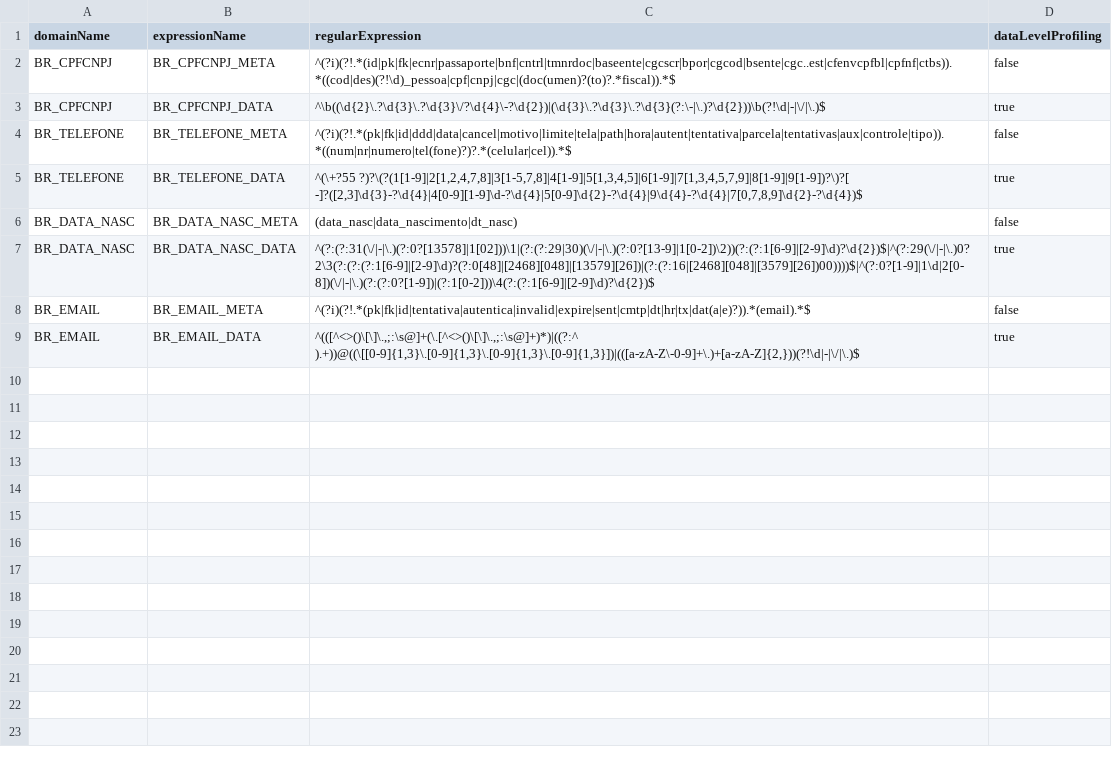
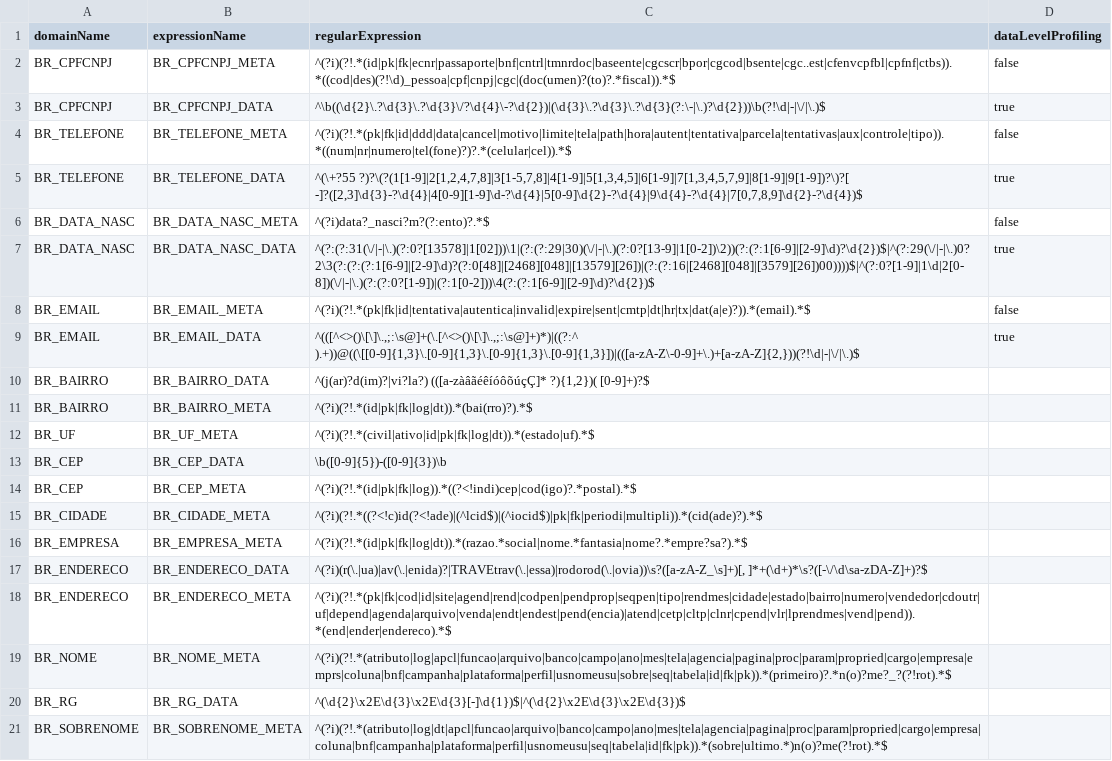
Before and after one commit to felipe-casali/Continuous-Compliance-Import-LGPD-Package, a CSV file: profile_expressions.csv, drawn as a sheet.

```diff
--- a/profile_expressions.csv
+++ b/profile_expressions.csv
@@ -5,3 +5,3 @@
 "BR_TELEFONE"	"BR_TELEFONE_DATA"	"^(\+?55 ?)?\(?(1[1-9]|2[1,2,4,7,8]|3[1-5,7,8]|4[1-9]|5[1,3,4,5]|6[1-9]|7[1,3,4,5,7,9]|8[1-9]|9[1-9])?\)?[ -]?([2,3]\d{3}-?\d{4}|4[0-9][1-9]\d-?\d{4}|5[0-9]\d{2}-?\d{4}|9\d{4}-?\d{4}|7[0,7,8,9]\d{2}-?\d{4})$"	true
-"BR_DATA_NASC"	"BR_DATA_NASC_META"	"(data_nasc|data_nascimento|dt_nasc)"	false
+"BR_DATA_NASC"	"BR_DATA_NASC_META"	"^(?i)data?_nasci?m?(?:ento)?.*$"	false
 "BR_DATA_NASC"	"BR_DATA_NASC_DATA"	"^(?:(?:31(\/|-|\.)(?:0?[13578]|1[02]))\1|(?:(?:29|30)(\/|-|\.)(?:0?[13-9]|1[0-2])\2))(?:(?:1[6-9]|[2-9]\d)?\d{2})$|^(?:29(\/|-|\.)0?2\3(?:(?:(?:1[6-9]|[2-9]\d)?(?:0[48]|[2468][048]|[13579][26])|(?:(?:16|[2468][048]|[3579][26])00))))$|^(?:0?[1-9]|1\d|2[0-8])(\/|-|\.)(?:(?:0?[1-9])|(?:1[0-2]))\4(?:(?:1[6-9]|[2-9]\d)?\d{2})$"	true
@@ -9 +9,13 @@
 "BR_EMAIL"	"BR_EMAIL_DATA"	"^(([^<>()\[\]\.,;:\s@]+(\.[^<>()\[\]\.,;:\s@]+)*)|((?:^ ).+))@((\[[0-9]{1,3}\.[0-9]{1,3}\.[0-9]{1,3}\.[0-9]{1,3}])|(([a-zA-Z\-0-9]+\.)+[a-zA-Z]{2,}))(?!\d|-|\/|\.)$"	true
+"BR_BAIRRO"	"BR_BAIRRO_DATA"	"^(j(ar)?d(im)?|vi?la?) (([a-zàâãéêíóôõúçÇ]* ?){1,2})( [0-9]+)?$"
+"BR_BAIRRO"	"BR_BAIRRO_META"	"^(?i)(?!.*(id|pk|fk|log|dt)).*(bai(rro)?).*$"
+"BR_UF"	"BR_UF_META"	"^(?i)(?!.*(civil|ativo|id|pk|fk|log|dt)).*(estado|uf).*$"
+"BR_CEP"	"BR_CEP_DATA"	"\b([0-9]{5})-([0-9]{3})\b"
+"BR_CEP"	"BR_CEP_META"	"^(?i)(?!.*(id|pk|fk|log)).*((?<!indi)cep|cod(igo)?.*postal).*$"
+"BR_CIDADE"	"BR_CIDADE_META"	"^(?i)(?!.*((?<!c)id(?<!ade)|(^lcid$)|(^iocid$)|pk|fk|periodi|multipli)).*(cid(ade)?).*$"
+"BR_EMPRESA"	"BR_EMPRESA_META"	"^(?i)(?!.*(id|pk|fk|log|dt)).*(razao.*social|nome.*fantasia|nome?.*empre?sa?).*$"
+"BR_ENDERECO"	"BR_ENDERECO_DATA"	"^(?i)(r(\.|ua)|av(\.|enida)?|TRAVEtrav(\.|essa)|rodorod(\.|ovia))\s?([a-zA-Z_\s]+)[, ]*+(\d+)*\s?([-\/\d\sa-zDA-Z]+)?$"
+"BR_ENDERECO"	"BR_ENDERECO_META"	"^(?i)(?!.*(pk|fk|cod|id|site|agend|rend|codpen|pendprop|seqpen|tipo|rendmes|cidade|estado|bairro|numero|vendedor|cdoutr|uf|depend|agenda|arquivo|venda|endt|endest|pend(encia)|atend|cetp|cltp|clnr|cpend|vlr|lprendmes|vend|pend)).*(end|ender|endereco).*$"
+"BR_NOME"	"BR_NOME_META"	"^(?i)(?!.*(atributo|log|apcl|funcao|arquivo|banco|campo|ano|mes|tela|agencia|pagina|proc|param|propried|cargo|empresa|emprs|coluna|bnf|campanha|plataforma|perfil|usnomeusu|sobre|seq|tabela|id|fk|pk)).*(primeiro)?.*n(o)?me?_?(?!rot).*$"
+"BR_RG"	"BR_RG_DATA"	"^(\d{2}\x2E\d{3}\x2E\d{3}[-]\d{1})$|^(\d{2}\x2E\d{3}\x2E\d{3})$"
+"BR_SOBRENOME"	"BR_SOBRENOME_META"	"^(?i)(?!.*(atributo|log|dt|apcl|funcao|arquivo|banco|campo|ano|mes|tela|agencia|pagina|proc|param|propried|cargo|empresa|coluna|bnf|campanha|plataforma|perfil|usnomeusu|seq|tabela|id|fk|pk)).*(sobre|ultimo.*)n(o)?me(?!rot).*$"
```
Also changed, not shown: domains.csv, 12 other files.
